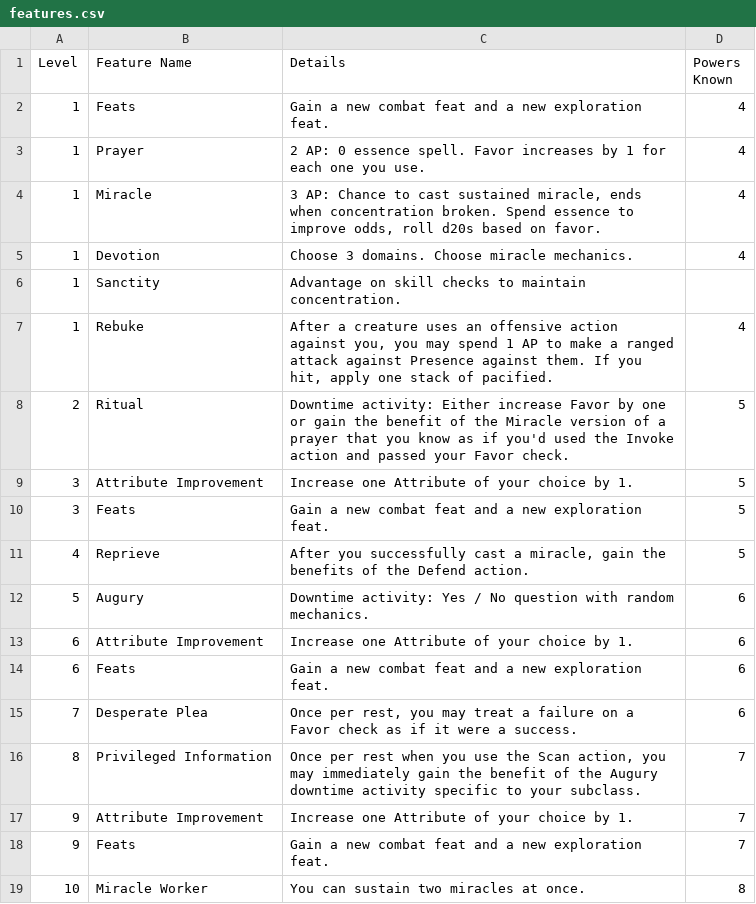
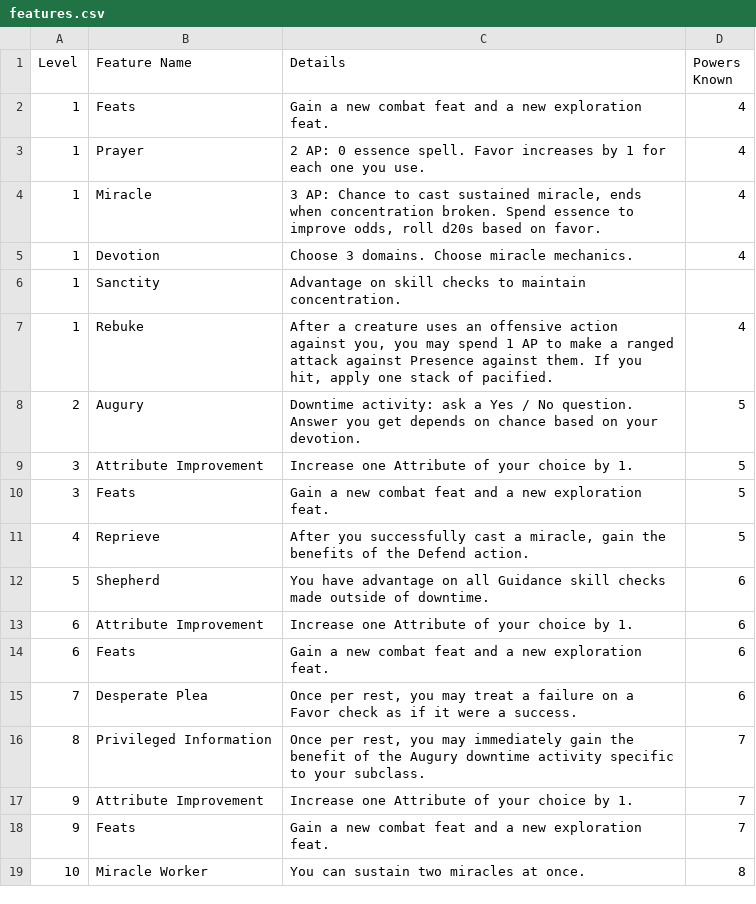
Before and after one commit to Leafwing-Studios/fonts-of-power, a CSV file: docs/src/character-options/classes/devout/features.csv, drawn as a sheet.

Commit message:
Devout downtime activities

```diff
--- a/docs/src/character-options/classes/devout/features.csv
+++ b/docs/src/character-options/classes/devout/features.csv
@@ -7,3 +7,3 @@
 "1","Rebuke","After a creature uses an offensive action against you, you may spend 1 AP to make a ranged attack against Presence against them. If you hit, apply one stack of pacified.","4"
-"2","Ritual","Downtime activity: Either increase Favor by one or gain the benefit of the Miracle version of a prayer that you know as if you'd used the Invoke action and passed your Favor check.","5"
+"2","Augury","Downtime activity: ask a Yes / No question. Answer you get depends on chance based on your devotion.","5"
 "3","Attribute Improvement","Increase one Attribute of your choice by 1.","5"
@@ -11,3 +11,3 @@
 "4","Reprieve","After you successfully cast a miracle, gain the benefits of the Defend action.","5"
-"5","Augury","Downtime activity: Yes / No question with random mechanics.","6"
+"5","Shepherd","You have advantage on all Guidance skill checks made outside of downtime.","6"
 "6","Attribute Improvement","Increase one Attribute of your choice by 1.","6"
@@ -15,3 +15,3 @@
 "7","Desperate Plea","Once per rest, you may treat a failure on a Favor check as if it were a success.","6"
-"8","Privileged Information","Once per rest when you use the Scan action, you may immediately gain the benefit of the Augury downtime activity specific to your subclass.","7"
+"8","Privileged Information","Once per rest, you may immediately gain the benefit of the Augury downtime activity specific to your subclass.","7"
 "9","Attribute Improvement","Increase one Attribute of your choice by 1.","7"
```
Also changed, not shown: 1 other file.
